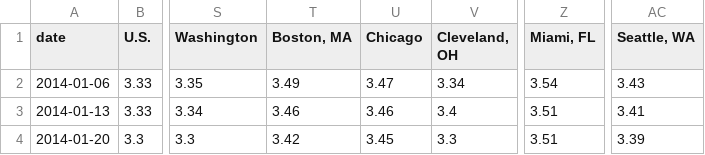
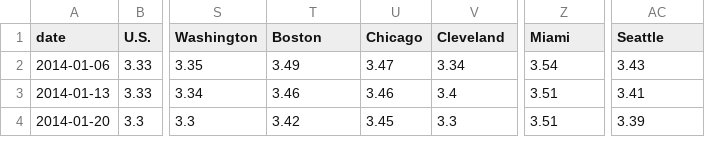
Before and after one commit to cbs-news-data/price_tracker, a CSV file: data/gas_prices.csv, drawn as a sheet; only a part is shown, gaps mark what is left out; the diff names each change by its address in the sheet, - before the commit and + after, or states it on an @@ line.

Commit message:
Gas prices code

```diff
--- a/data/gas_prices.csv
+++ b/data/gas_prices.csv
-T1: Boston, MA
+T1: Boston
-V1: Cleveland, OH
+V1: Cleveland
-Z1: Miami, FL
+Z1: Miami
-AC1: Seattle, WA
+AC1: Seattle
```
Also changed, not shown: data/gas_prices_cities.csv.
